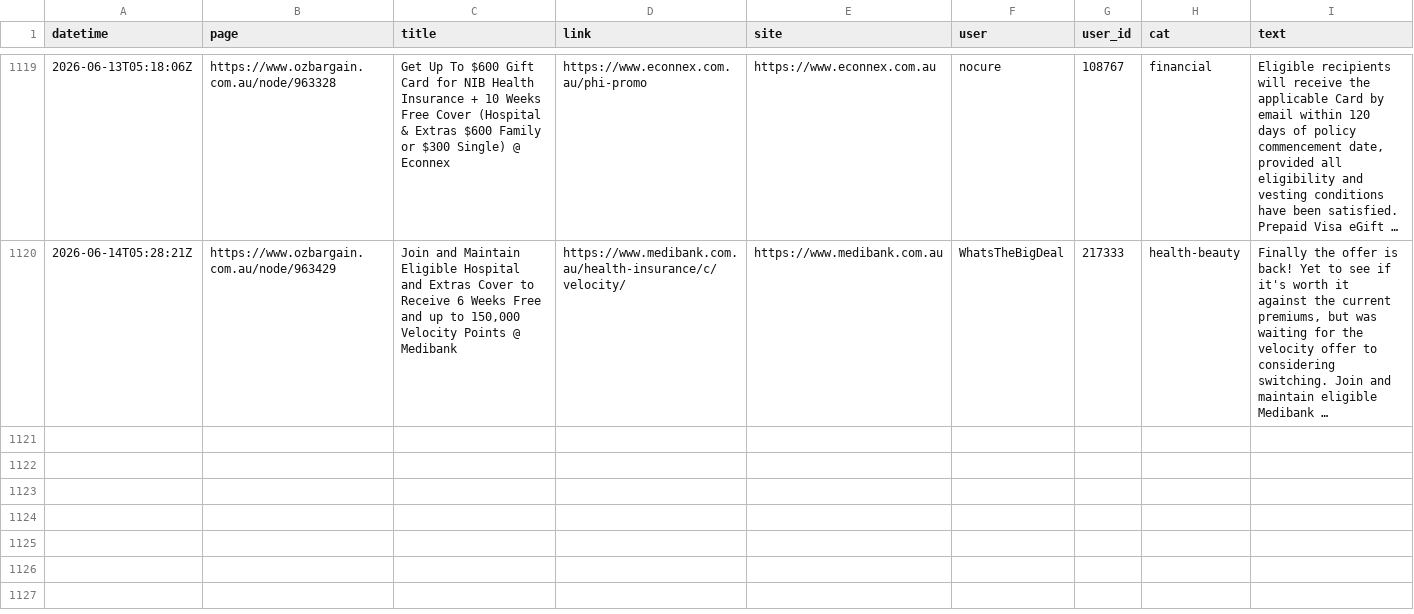
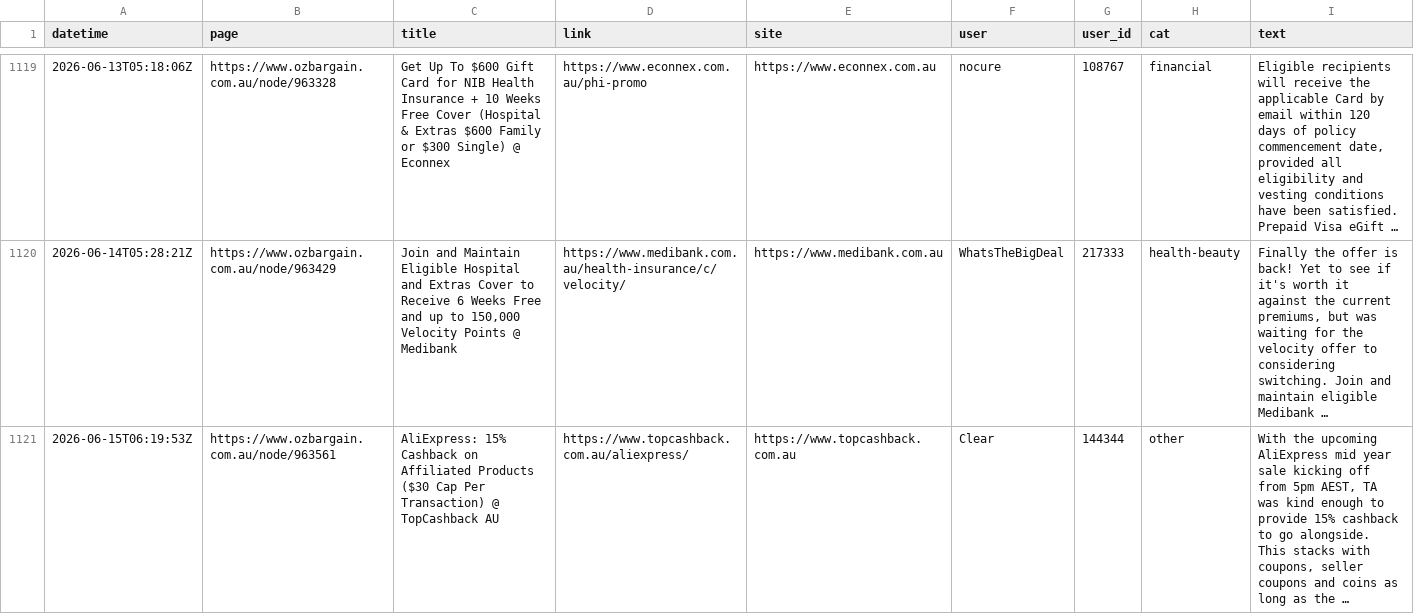
Before and after one commit to nwbort/car-loans, a CSV file: data/scraped_ob.csv, drawn as a sheet; only a part is shown, gaps mark what is left out.

Commit message:
refreshing data

```diff
--- a/data/scraped_ob.csv
+++ b/data/scraped_ob.csv
@@ -1120 +1120,2 @@ datetime,page,title,link,site,user,user_id,cat,text
 2026-06-14T05:28:21Z,https://www.ozbargain.com.au/node/963429,"Join and Maintain Eligible Hospital and Extras Cover to Receive 6 Weeks Free and up to 150,000 Velocity Points @ Medibank",https://www.medibank.com.au/health-insurance/c/velocity/,https://www.medibank.com.au,WhatsTheBigDeal,217333,health-beauty,"Finally the offer is back! Yet to see if it's worth it against the current premiums, but was waiting for the velocity offer to considering switching. Join and maintain eligible Medibank …"
+2026-06-15T06:19:53Z,https://www.ozbargain.com.au/node/963561,AliExpress: 15% Cashback on Affiliated Products ($30 Cap Per Transaction) @ TopCashback AU,https://www.topcashback.com.au/aliexpress/,https://www.topcashback.com.au,Clear,144344,other,"With the upcoming AliExpress mid year sale kicking off from 5pm AEST, TA was kind enough to provide 15% cashback to go alongside. This stacks with coupons, seller coupons and coins as long as the …"
```
Also changed, not shown: 11 other files.
